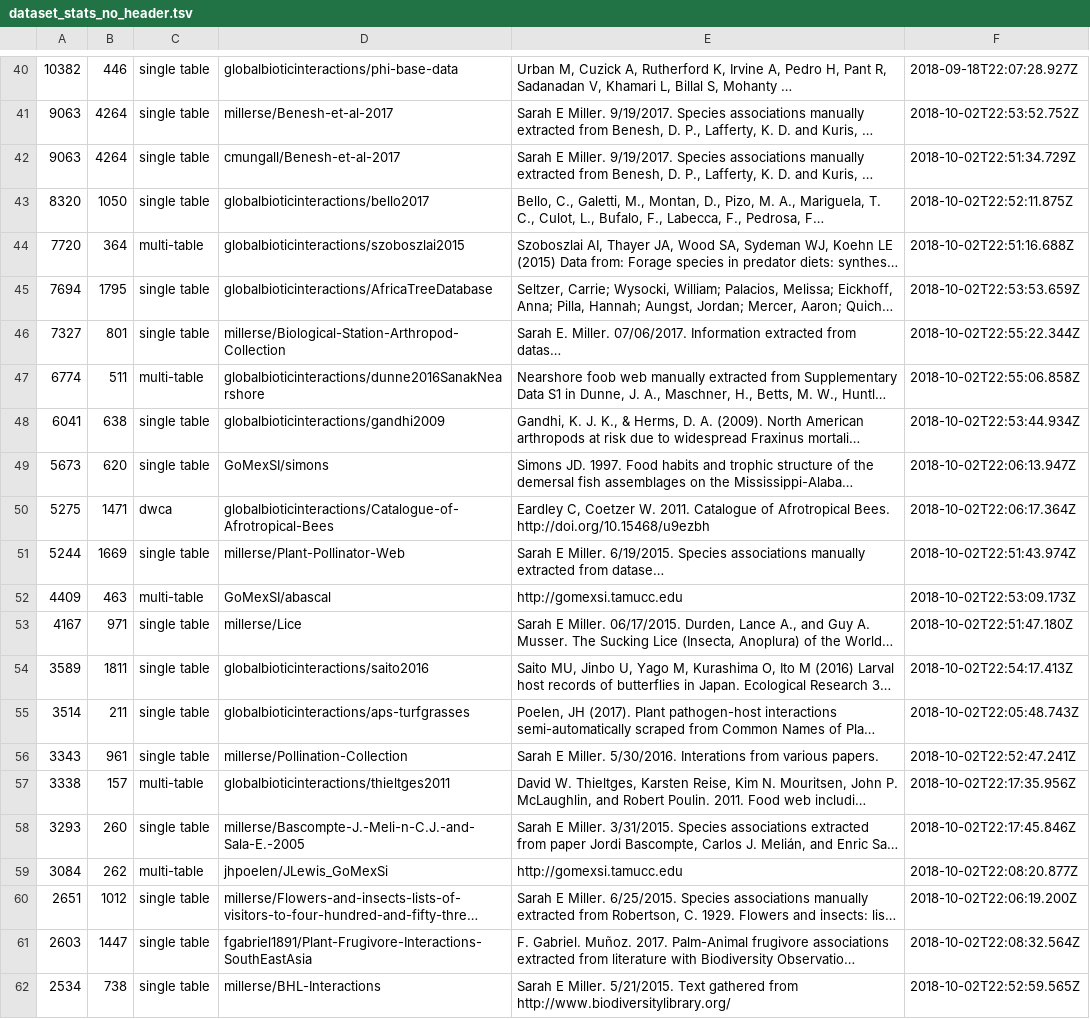
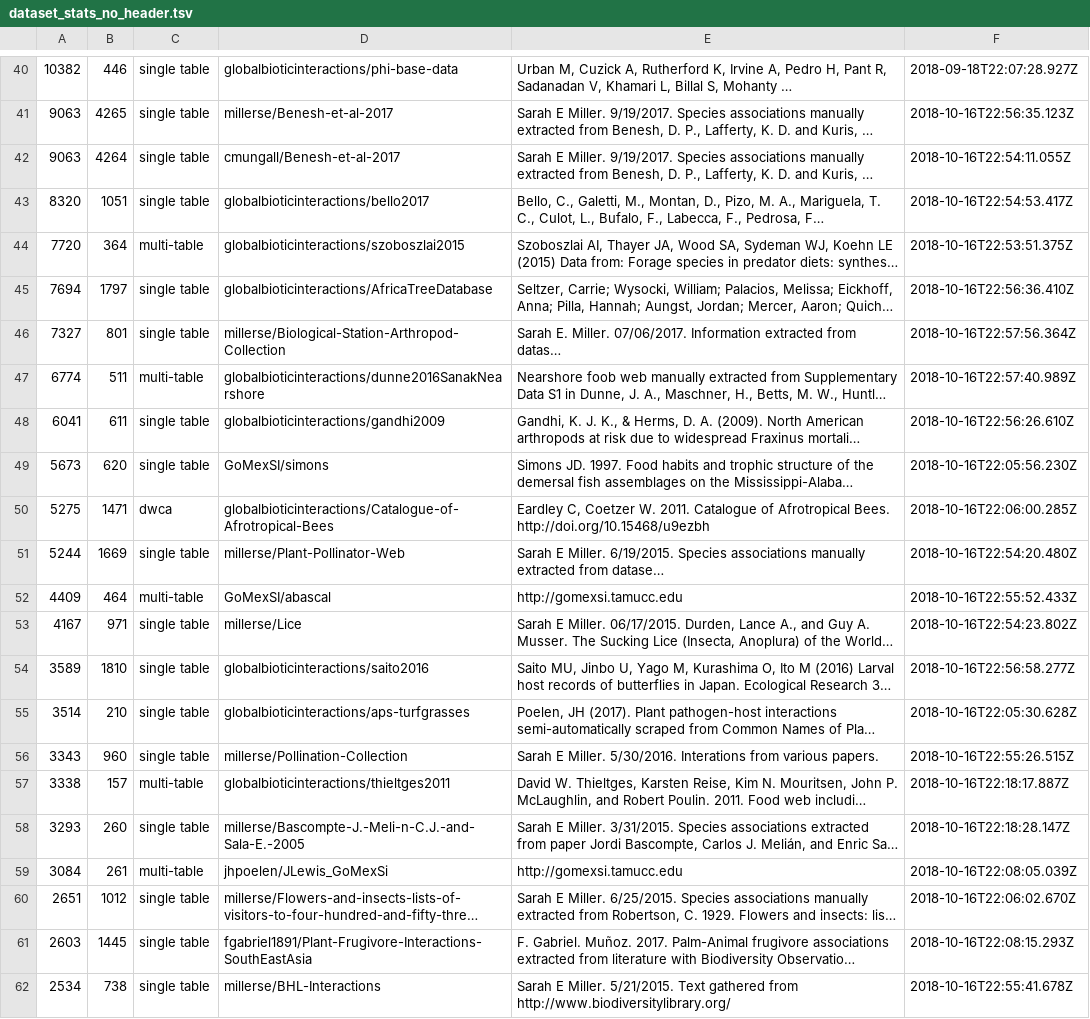
Before and after one commit to jhpoelen/globis-b-interactions, a TSV file: dataset_stats_no_header.tsv, drawn as a sheet; only a part is shown, gaps mark what is left out; long unchanged cells end in …; the diff covers the shown part only; the diff names each change by its address in the sheet, - before the commit and + after, or states it on an @@ line.

```diff
--- a/dataset_stats_no_header.tsv
+++ b/dataset_stats_no_header.tsv
-B41: 4264
+B41: 4265
-F41: 2018-10-02T22:53:52.752Z
+F41: 2018-10-16T22:56:35.123Z
-F42: 2018-10-02T22:51:34.729Z
+F42: 2018-10-16T22:54:11.055Z
-B43: 1050
+B43: 1051
-F43: 2018-10-02T22:52:11.875Z
+F43: 2018-10-16T22:54:53.417Z
-F44: 2018-10-02T22:51:16.688Z
+F44: 2018-10-16T22:53:51.375Z
-B45: 1795
+B45: 1797
-F45: 2018-10-02T22:53:53.659Z
+F45: 2018-10-16T22:56:36.410Z
-F46: 2018-10-02T22:55:22.344Z
+F46: 2018-10-16T22:57:56.364Z
-F47: 2018-10-02T22:55:06.858Z
+F47: 2018-10-16T22:57:40.989Z
-B48: 638
+B48: 611
-F48: 2018-10-02T22:53:44.934Z
+F48: 2018-10-16T22:56:26.610Z
-F49: 2018-10-02T22:06:13.947Z
+F49: 2018-10-16T22:05:56.230Z
-F50: 2018-10-02T22:06:17.364Z
+F50: 2018-10-16T22:06:00.285Z
-F51: 2018-10-02T22:51:43.974Z
+F51: 2018-10-16T22:54:20.480Z
-B52: 463
+B52: 464
-F52: 2018-10-02T22:53:09.173Z
+F52: 2018-10-16T22:55:52.433Z
-F53: 2018-10-02T22:51:47.180Z
+F53: 2018-10-16T22:54:23.802Z
-B54: 1811
+B54: 1810
-F54: 2018-10-02T22:54:17.413Z
+F54: 2018-10-16T22:56:58.277Z
-B55: 211
+B55: 210
-F55: 2018-10-02T22:05:48.743Z
+F55: 2018-10-16T22:05:30.628Z
-B56: 961
+B56: 960
-F56: 2018-10-02T22:52:47.241Z
+F56: 2018-10-16T22:55:26.515Z
-F57: 2018-10-02T22:17:35.956Z
+F57: 2018-10-16T22:18:17.887Z
-F58: 2018-10-02T22:17:45.846Z
+F58: 2018-10-16T22:18:28.147Z
-B59: 262
+B59: 261
-F59: 2018-10-02T22:08:20.877Z
+F59: 2018-10-16T22:08:05.039Z
-F60: 2018-10-02T22:06:19.200Z
+F60: 2018-10-16T22:06:02.670Z
-B61: 1447
+B61: 1445
-F61: 2018-10-02T22:08:32.564Z
+F61: 2018-10-16T22:08:15.293Z
-F62: 2018-10-02T22:52:59.565Z
+F62: 2018-10-16T22:55:41.678Z
```
Also changed, not shown: 1 added row, 1 removed row and 150 edited cells elsewhere in this file, dataset_formats.tsv, namespace_datasets.csv, 3 other files.
